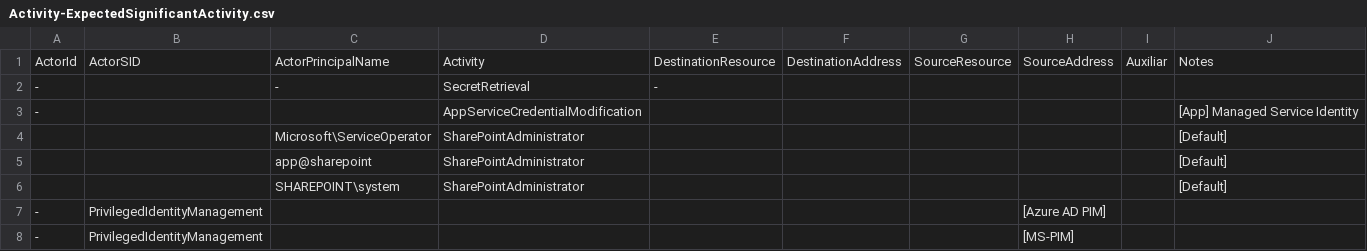
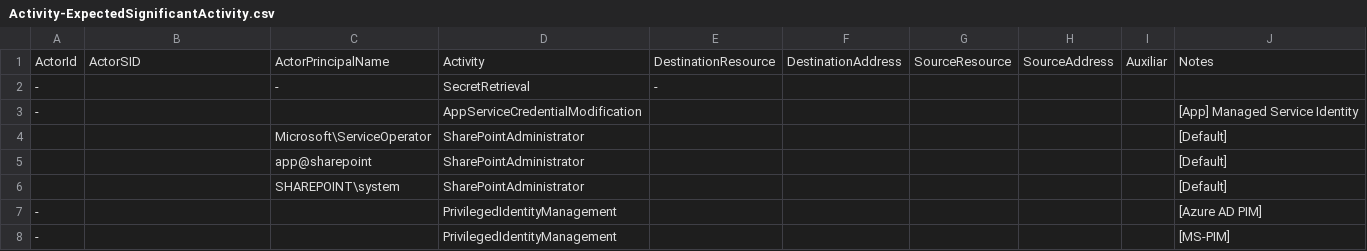
Before and after one commit to ep3p/Sentinel_KQL, a CSV file: Watchlists/Activity-ExpectedSignificantActivity.csv, drawn as a sheet; removed rows and columns are numbered as before the commit, all else as after; the diff names each change by its address in the sheet, - before the commit and + after, or states it on an @@ line.

Commit message:
Update Activity-ExpectedSignificantActivity.csv

```diff
--- a/Watchlists/Activity-ExpectedSignificantActivity.csv
+++ b/Watchlists/Activity-ExpectedSignificantActivity.csv
-row 7: - | PrivilegedIdentityManagement |  |  |  |  |  | [Azure AD PIM]
-row 8: - | PrivilegedIdentityManagement |  |  |  |  |  | [MS-PIM]
+row 7: - |  |  | PrivilegedIdentityManagement |  |  |  |  |  | [Azure AD PIM]
+row 8: - |  |  | PrivilegedIdentityManagement |  |  |  |  |  | [MS-PIM]
```
